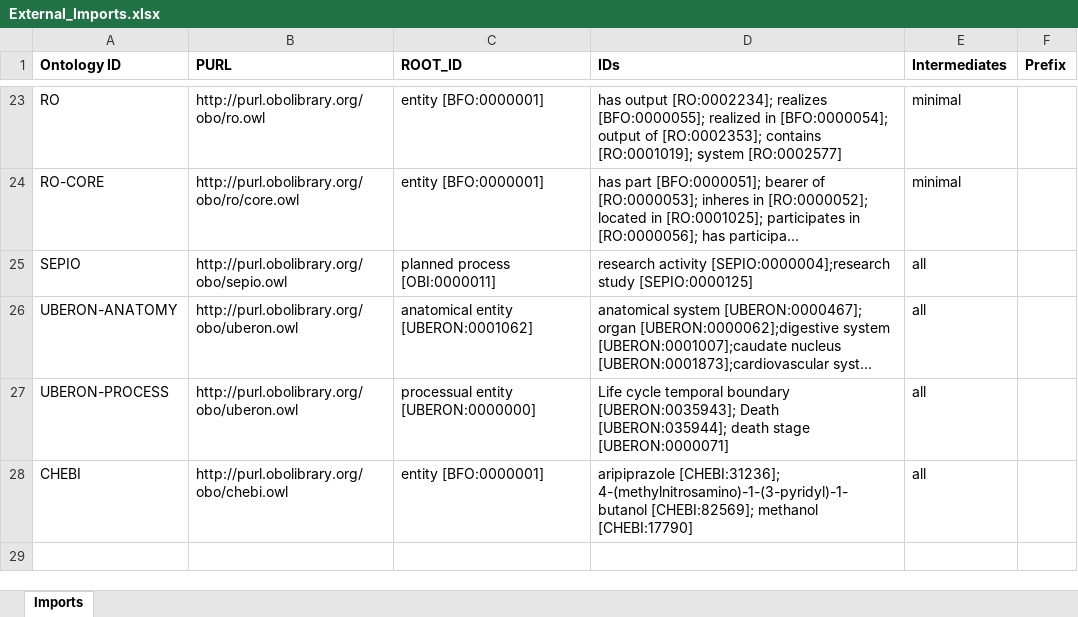
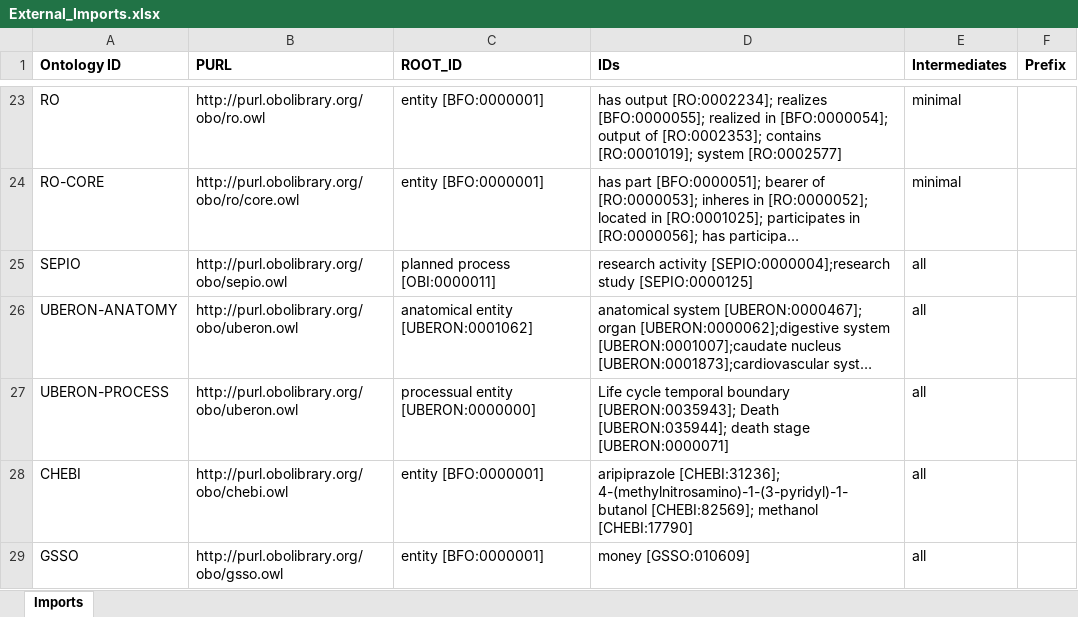
Before and after one commit to addicto-org/addiction-ontology, an Excel workbook: imports/External_Imports.xlsx, sheet Imports, drawn as a sheet; only a part is shown, gaps mark what is left out; long unchanged cells end in …; values as stored, in another font and other column widths than the file's, no borders; the diff names each change by its address in the sheet, - before the commit and + after, or states it on an @@ line.

Commit message:
Imported IDs

```diff
--- a/imports/External_Imports.xlsx (sheet Imports)
+++ b/imports/External_Imports.xlsx (sheet Imports)
+row 29: GSSO | http://purl.obolibrary.org/obo/gsso.owl | entity [BFO:0000001] | money [GSSO:010609] | all
```
